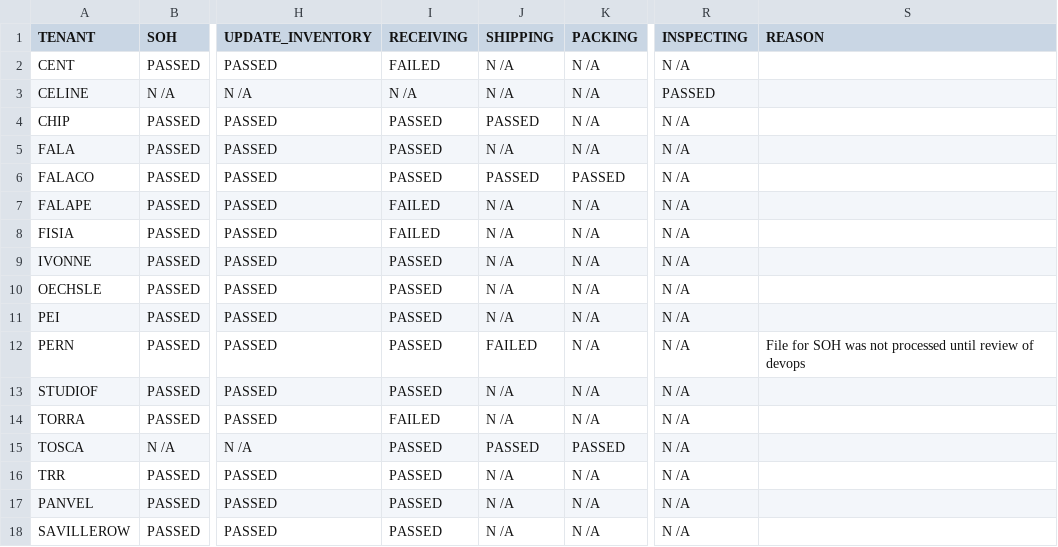
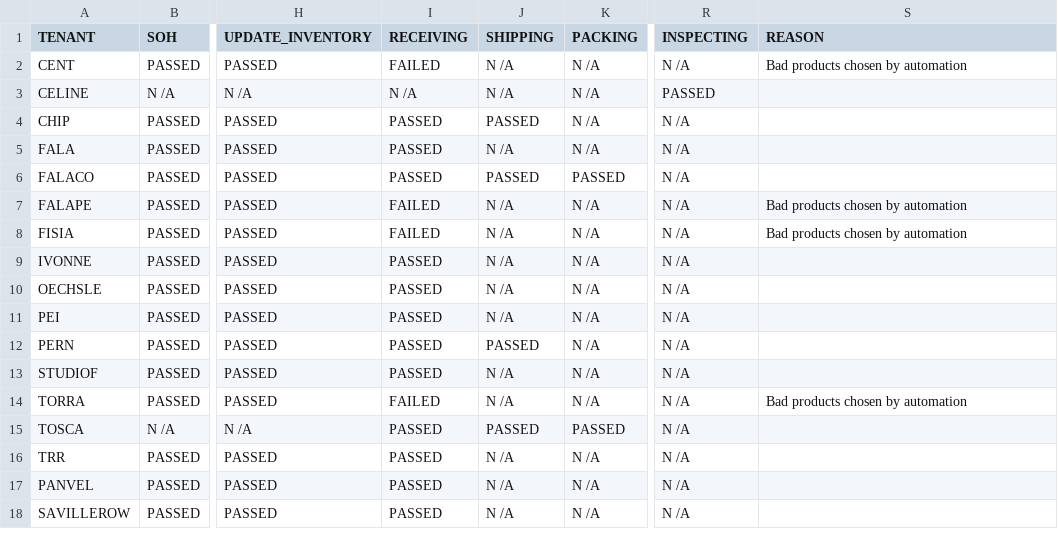
Before and after one commit to elmer-zapata-mojix-com/report-automation, a CSV file: data/results24052024_heman_sandbox.csv, drawn as a sheet; only a part is shown, gaps mark what is left out; the diff names each change by its address in the sheet, - before the commit and + after, or states it on an @@ line.

Commit message:
add last result csv

```diff
--- a/data/results24052024_heman_sandbox.csv
+++ b/data/results24052024_heman_sandbox.csv
-S2 (REASON): (empty)
+S2 (REASON): Bad products chosen by automation
-S7:S8 (REASON): (empty)
+S7:S8 (REASON): Bad products chosen by automation
-J12 (SHIPPING): FAILED
+J12 (SHIPPING): PASSED
-S12 (REASON): File for SOH was not processed until review of devops
+S12 (REASON): (empty)
-S14 (REASON): (empty)
+S14 (REASON): Bad products chosen by automation
```
